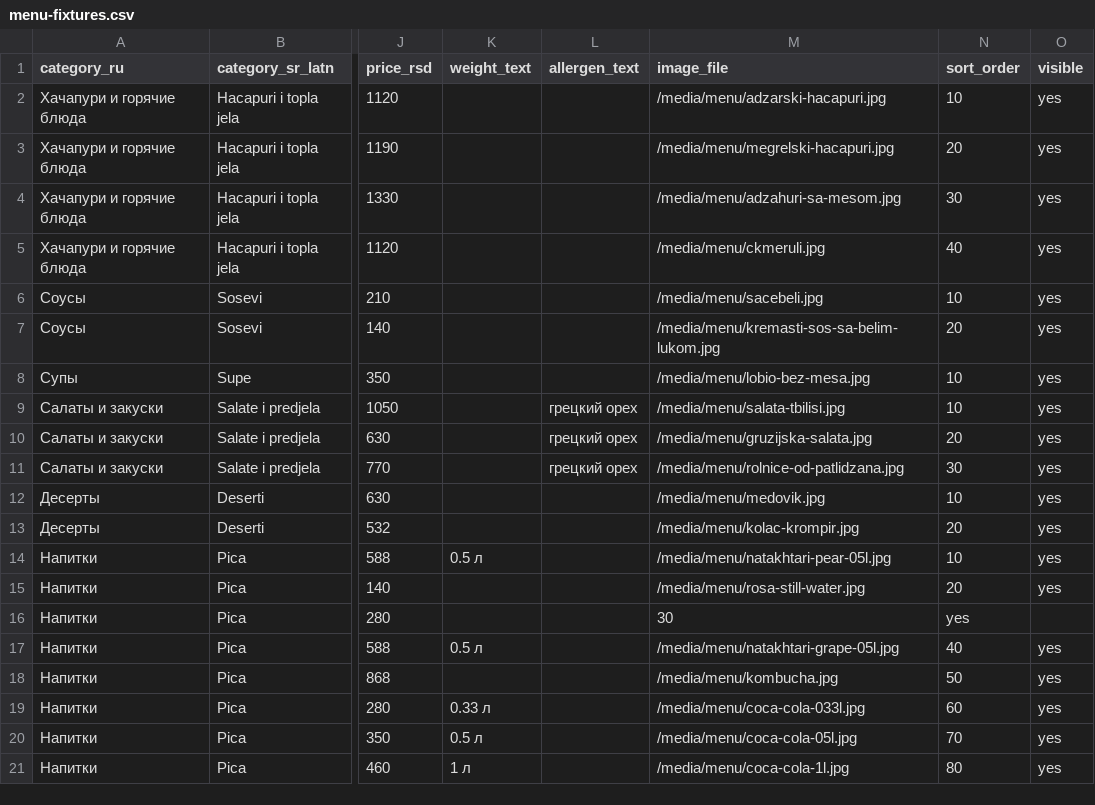
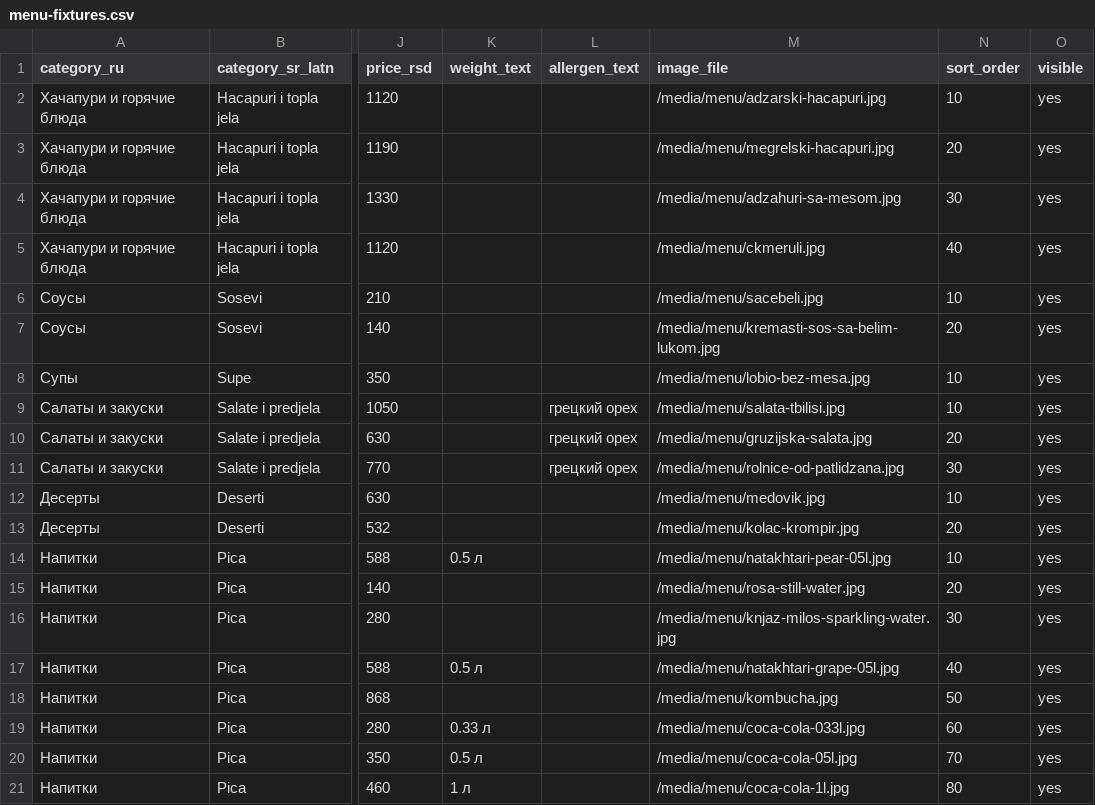
Before and after one commit to eqwertyry121/TL, a CSV file: docs/menu-fixtures.csv, drawn as a sheet; only a part is shown, gaps mark what is left out; the diff names each change by its address in the sheet, - before the commit and + after, or states it on an @@ line.

```diff
--- a/docs/menu-fixtures.csv
+++ b/docs/menu-fixtures.csv
-M16 (image_file): 30
+M16 (image_file): /media/menu/knjaz-milos-sparkling-water.jpg
-N16 (sort_order): yes
+N16 (sort_order): 30
-O16 (visible): (empty)
+O16 (visible): yes
```
Also changed, not shown: docs/menu_assets_from_telegram/production_media/production_media_manifest.csv, 7 other files.
